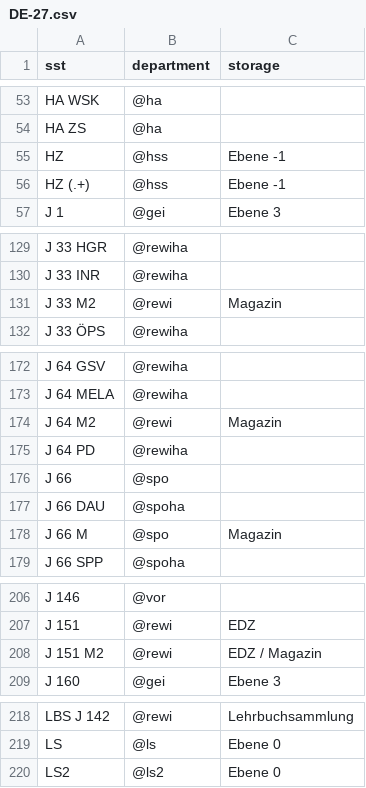
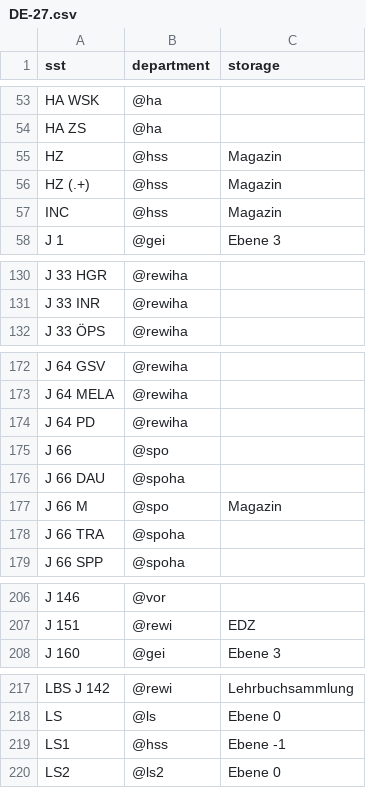
Before and after one commit to gbv/daia-config, a CSV file: sstmap/DE-27.csv, drawn as a sheet; only a part is shown, gaps mark what is left out.

Commit message:
Update DE-27.csv
Urgent needed Update

```diff
--- a/sstmap/DE-27.csv
+++ b/sstmap/DE-27.csv
@@ -54,4 +54,5 @@ HA WSK,@ha,
 HA ZS,@ha,
-HZ,@hss,Ebene -1
-HZ (.+),@hss,Ebene -1
+HZ,@hss,Magazin
+HZ (.+),@hss,Magazin
+INC,@hss,Magazin
 J 1,@gei,Ebene 3
@@ -130,3 +131,2 @@ J 33 HGR,@rewiha,
 J 33 INR,@rewiha,
-J 33 M2,@rewi,Magazin
 J 33 ÖPS,@rewiha,
@@ -173,3 +173,2 @@ J 64 GSV,@rewiha,
 J 64 MELA,@rewiha,
-J 64 M2,@rewi,Magazin
 J 64 PD,@rewiha,
@@ -178,2 +177,3 @@ J 66 DAU,@spoha,
 J 66 M,@spo,Magazin
+J 66 TRA,@spoha,
 J 66 SPP,@spoha,
@@ -207,3 +207,2 @@ J 146,@vor,
 J 151,@rewi,EDZ
-J 151 M2,@rewi,EDZ / Magazin
 J 160,@gei,Ebene 3
@@ -219,2 +218,3 @@ LBS J 142,@rewi,Lehrbuchsammlung
 LS,@ls,Ebene 0
+LS1,@hss,Ebene -1
 LS2,@ls2,Ebene 0
```
